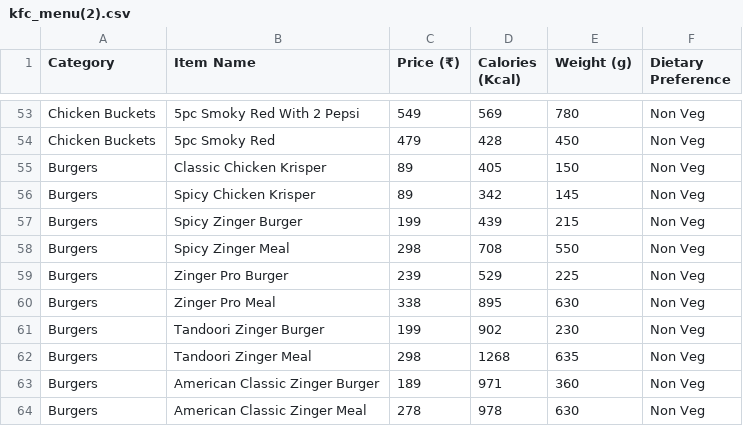
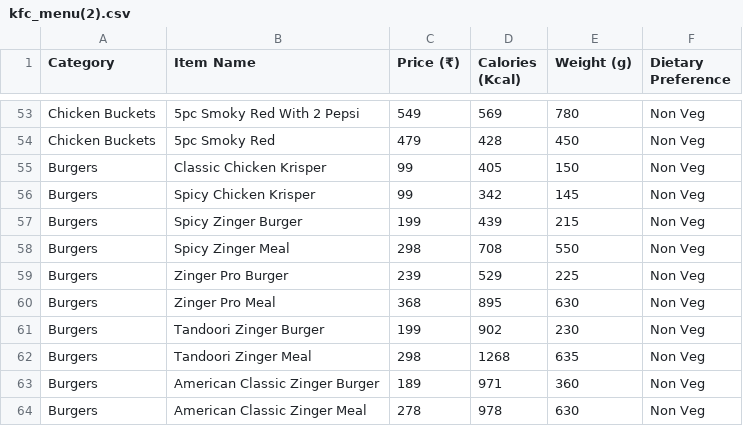
Before and after one commit to kushalchoudhary8949/food-street-, a CSV file: src/csv files/kfc_menu(2).csv, drawn as a sheet; only a part is shown, gaps mark what is left out.

```diff
--- a/src/csv files/kfc_menu(2).csv
+++ b/src/csv files/kfc_menu(2).csv
@@ -54,4 +54,4 @@ Chicken Buckets,5pc Smoky Red With 2 Pepsi,549,569,780,Non Veg
 Chicken Buckets,5pc Smoky Red,479,428,450,Non Veg
-Burgers,Classic Chicken Krisper,89,405,150,Non Veg
-Burgers,Spicy Chicken Krisper,89,342,145,Non Veg
+Burgers,Classic Chicken Krisper,99,405,150,Non Veg
+Burgers,Spicy Chicken Krisper,99,342,145,Non Veg
 Burgers,Spicy Zinger Burger,199,439,215,Non Veg
@@ -59,3 +59,3 @@ Burgers,Spicy Zinger Meal,298,708,550,Non Veg
 Burgers,Zinger Pro Burger,239,529,225,Non Veg
-Burgers,Zinger Pro Meal,338,895,630,Non Veg
+Burgers,Zinger Pro Meal,368,895,630,Non Veg
 Burgers,Tandoori Zinger Burger,199,902,230,Non Veg
```
Also changed, not shown: 1 other file.
